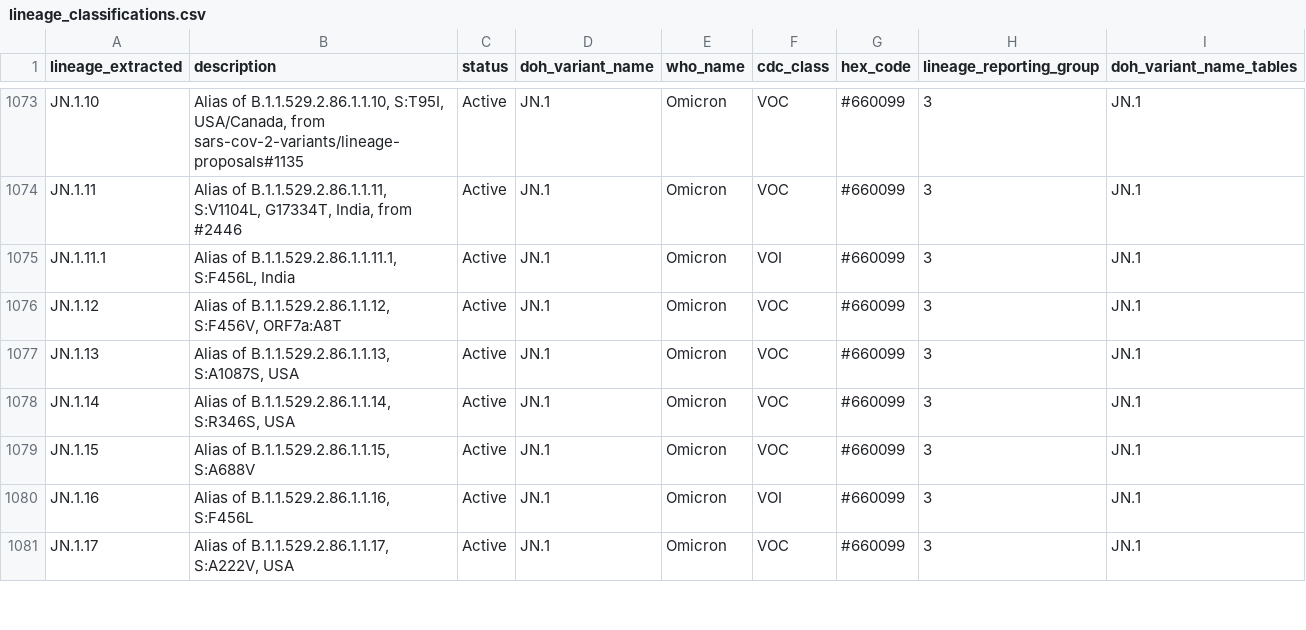
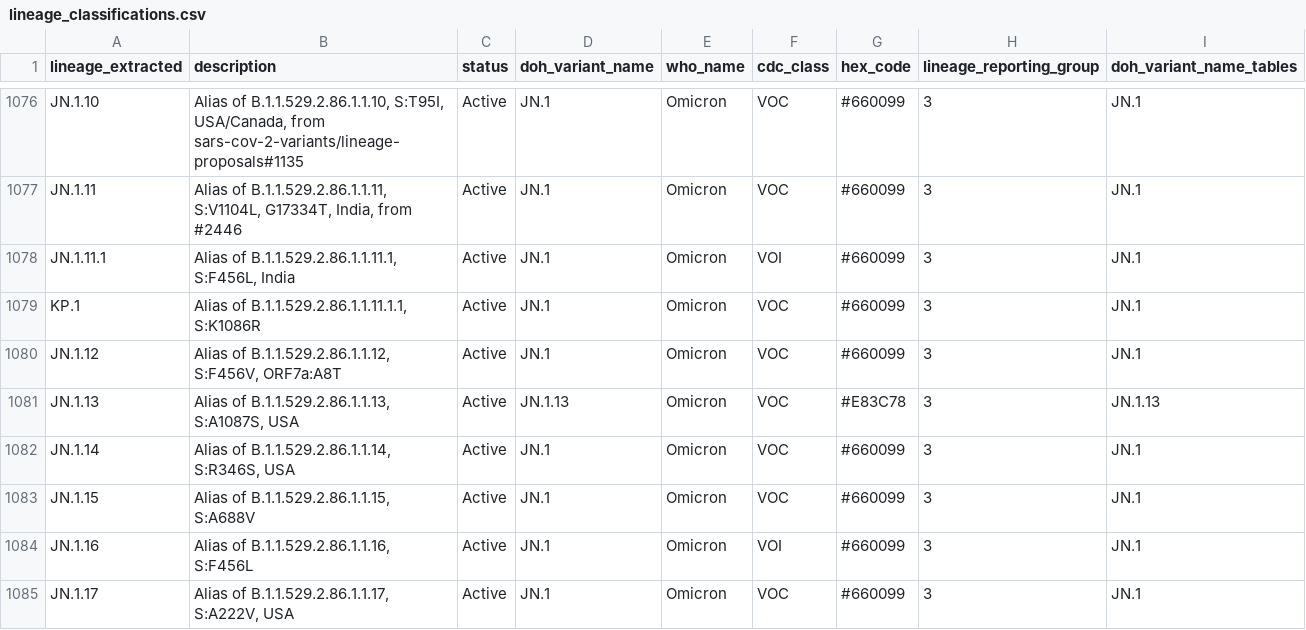
Before and after one commit to northwest-pgcoe/lineage_classifications, a CSV file: lineage_classifications.csv, drawn as a sheet; only a part is shown, gaps mark what is left out; the diff covers the shown part only.

Commit message:
JN.1.13 and JN.1.18 disaggregated from JN.1

```diff
--- a/lineage_classifications.csv
+++ b/lineage_classifications.csv
@@ -1075,4 +1078,5 @@
 "JN.1.11.1","Alias of B.1.1.529.2.86.1.1.11.1, S:F456L, India","Active","JN.1","Omicron","VOI","#660099",3,"JN.1"
+"KP.1","Alias of B.1.1.529.2.86.1.1.11.1.1, S:K1086R","Active","JN.1","Omicron","VOC","#660099",3,"JN.1"
 "JN.1.12","Alias of B.1.1.529.2.86.1.1.12, S:F456V, ORF7a:A8T","Active","JN.1","Omicron","VOC","#660099",3,"JN.1"
-"JN.1.13","Alias of B.1.1.529.2.86.1.1.13, S:A1087S, USA","Active","JN.1","Omicron","VOC","#660099",3,"JN.1"
+"JN.1.13","Alias of B.1.1.529.2.86.1.1.13, S:A1087S, USA","Active","JN.1.13","Omicron","VOC","#E83C78",3,"JN.1.13"
 "JN.1.14","Alias of B.1.1.529.2.86.1.1.14, S:R346S, USA","Active","JN.1","Omicron","VOC","#660099",3,"JN.1"
```
Also changed, not shown: 4 added rows and 3 edited cells elsewhere in this file.
